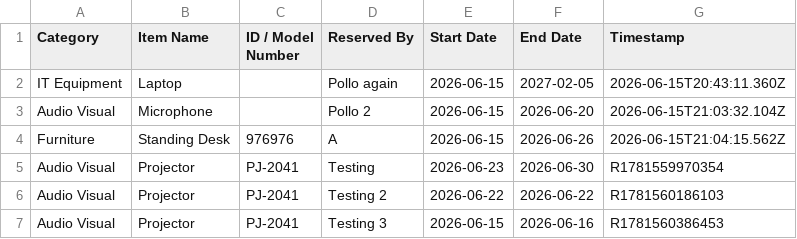
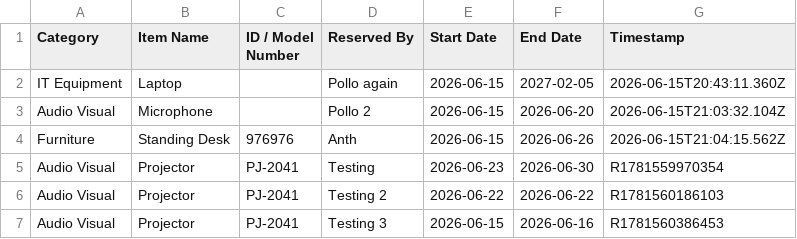
Before and after one commit to pollats/inventory_tracker, a CSV file: data/reservations.csv, drawn as a sheet.

Commit message:
Update reservations.csv — 2026-06-15T22:22:41.472Z

```diff
--- a/data/reservations.csv
+++ b/data/reservations.csv
@@ -3,3 +3,3 @@ IT Equipment,Laptop,,Pollo again,2026-06-15,2027-02-05,2026-06-15T20:43:11.360Z
 Audio Visual,Microphone,,Pollo 2,2026-06-15,2026-06-20,2026-06-15T21:03:32.104Z
-Furniture,Standing Desk,976976,A,2026-06-15,2026-06-26,2026-06-15T21:04:15.562Z
+Furniture,Standing Desk,976976,Anth,2026-06-15,2026-06-26,2026-06-15T21:04:15.562Z
 Audio Visual,Projector,PJ-2041,Testing,2026-06-23,2026-06-30,R1781559970354
```
